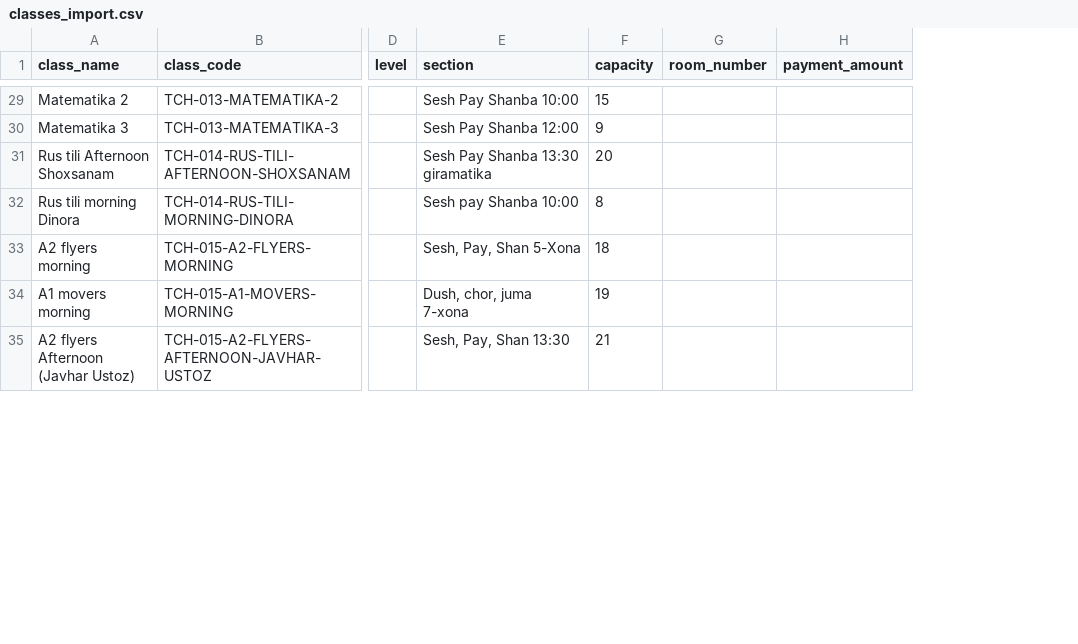
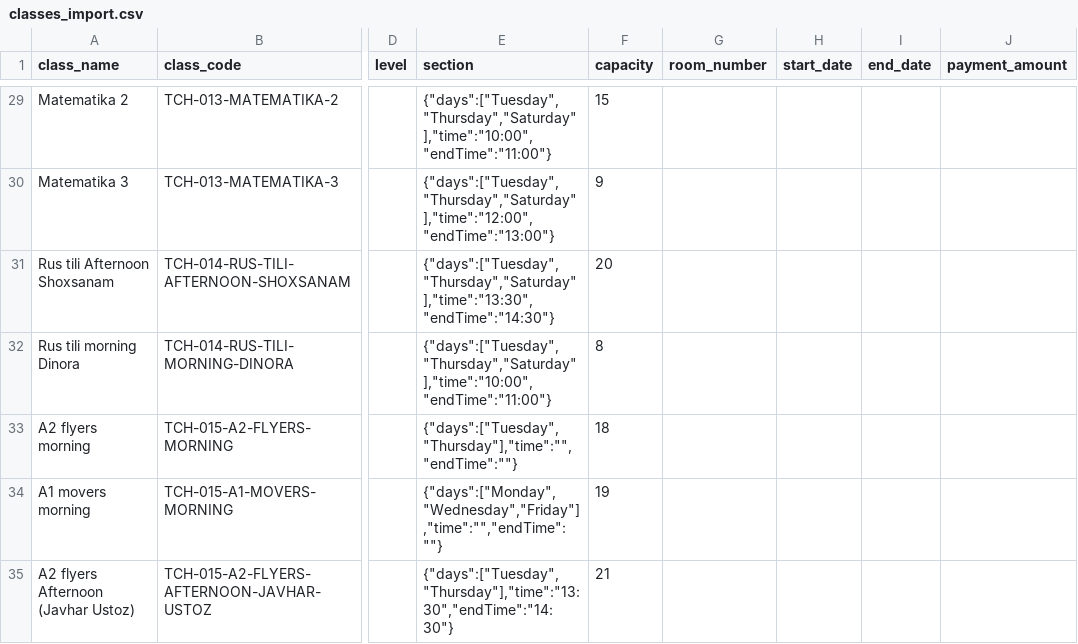
Before and after one commit to mrkadirov2005/RMC, a CSV file: docs/normalized/classes_import.csv, drawn as a sheet; only a part is shown, gaps mark what is left out; the diff covers the shown part only; the diff names each change by its address in the sheet, - before the commit and + after, or states it on an @@ line.

```diff
--- a/docs/normalized/classes_import.csv
+++ b/docs/normalized/classes_import.csv
+column H (start_date), empty
+column I (end_date), empty
-E29 (section): Sesh Pay Shanba 10:00
+E29 (section): {"days":["Tuesday","Thursday","Saturday"],"time":"10:00","endTime":"11:00"}
-E30 (section): Sesh Pay Shanba 12:00
+E30 (section): {"days":["Tuesday","Thursday","Saturday"],"time":"12:00","endTime":"13:00"}
-E31 (section): Sesh Pay Shanba 13:30 giramatika
+E31 (section): {"days":["Tuesday","Thursday","Saturday"],"time":"13:30","endTime":"14:30"}
-E32 (section): Sesh pay Shanba 10:00
+E32 (section): {"days":["Tuesday","Thursday","Saturday"],"time":"10:00","endTime":"11:00"}
-E33 (section): Sesh, Pay, Shan 5-Xona
+E33 (section): {"days":["Tuesday","Thursday"],"time":"","endTime":""}
-E34 (section): Dush, chor, juma 7-xona
+E34 (section): {"days":["Monday","Wednesday","Friday"],"time":"","endTime":""}
-E35 (section): Sesh, Pay, Shan 13:30
+E35 (section): {"days":["Tuesday","Thursday"],"time":"13:30","endTime":"14:30"}
```
Also changed, not shown: 47 edited cells elsewhere in this file, docs/import_samples/classes_sample.csv, docs/import_samples/rooms_sample.csv, 28 other files.
